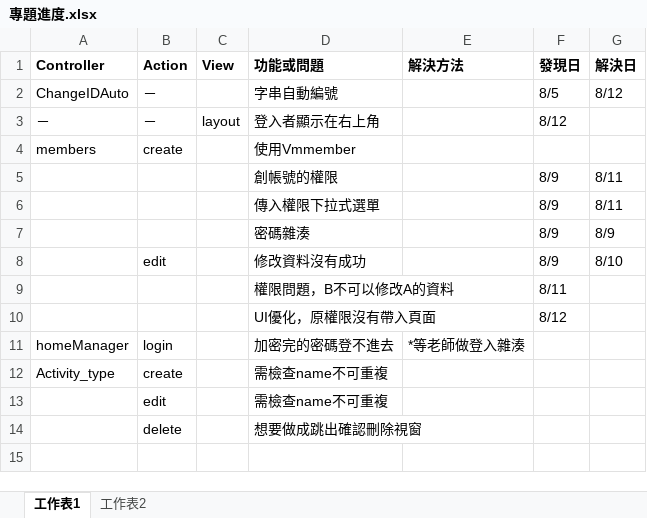
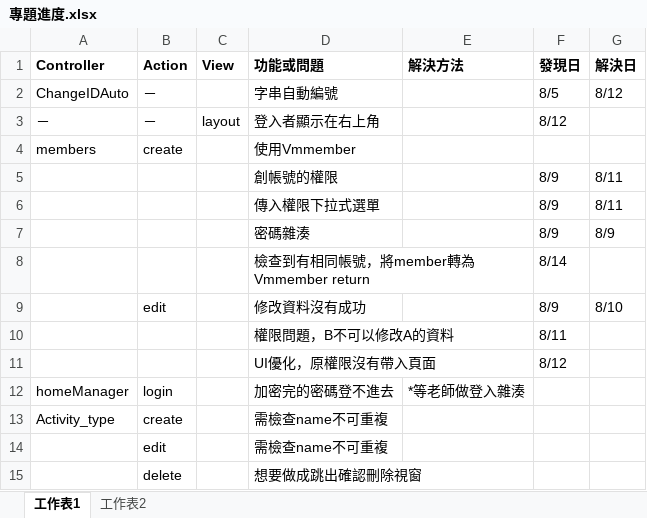
Before and after one commit to mini3575445/SchoolVM, an Excel workbook: 網站資訊系統/VS/專題進度.xlsx, sheet 工作表1, drawn as a sheet; values as stored, in another font and other column widths than the file's, no borders; the diff names each change by its address in the sheet, - before the commit and + after, or states it on an @@ line.

Commit message:
test

```diff
--- a/網站資訊系統/VS/專題進度.xlsx (sheet 工作表1)
+++ b/網站資訊系統/VS/專題進度.xlsx (sheet 工作表1)
+row 8:  |  |  | 檢查到有相同帳號，將member轉為Vmmember return |  | 8/14
```
